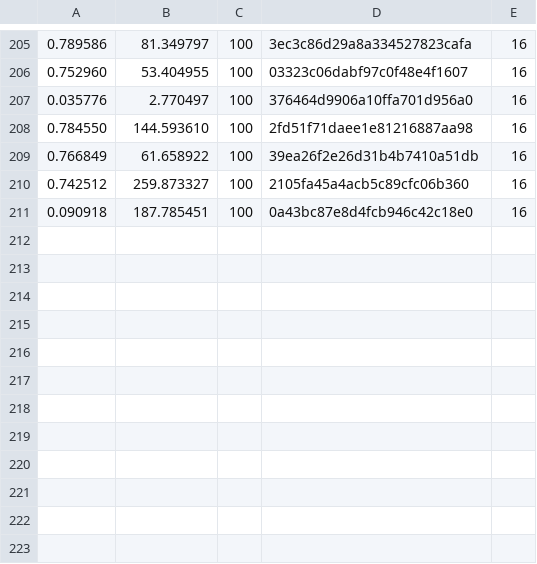
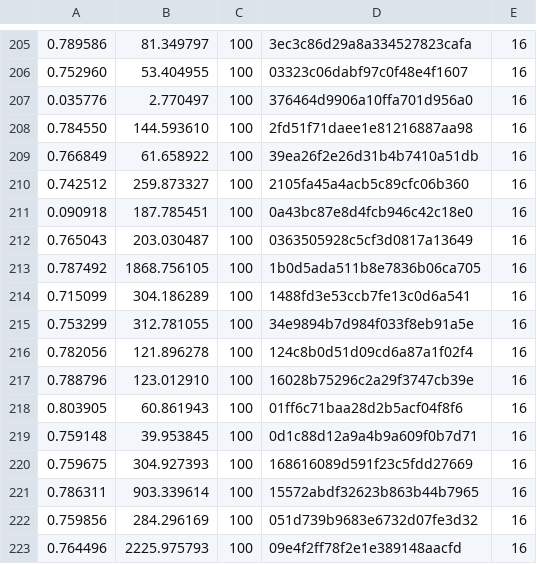
Before and after one commit to shouldsee/CA_tfmat, a CSV file: log8.csv, drawn as a sheet; only a part is shown, gaps mark what is left out.

Commit message:
lol

```diff
--- a/log8.csv
+++ b/log8.csv
@@ -211 +211,13 @@
 0.090918	187.785451	100	0a43bc87e8d4fcb946c42c18e0	16
+0.765043	203.030487	100	0363505928c5cf3d0817a13649	16
+0.787492	1868.756105	100	1b0d5ada511b8e7836b06ca705	16
+0.715099	304.186289	100	1488fd3e53ccb7fe13c0d6a541	16
+0.753299	312.781055	100	34e9894b7d984f033f8eb91a5e	16
+0.782056	121.896278	100	124c8b0d51d09cd6a87a1f02f4	16
+0.788796	123.012910	100	16028b75296c2a29f3747cb39e	16
+0.803905	60.861943	100	01ff6c71baa28d2b5acf04f8f6	16
+0.759148	39.953845	100	0d1c88d12a9a4b9a609f0b7d71	16
+0.759675	304.927393	100	168616089d591f23c5fdd27669	16
+0.786311	903.339614	100	15572abdf32623b863b44b7965	16
+0.759856	284.296169	100	051d739b9683e6732d07fe3d32	16
+0.764496	2225.975793	100	09e4f2ff78f2e1e389148aacfd	16
```
